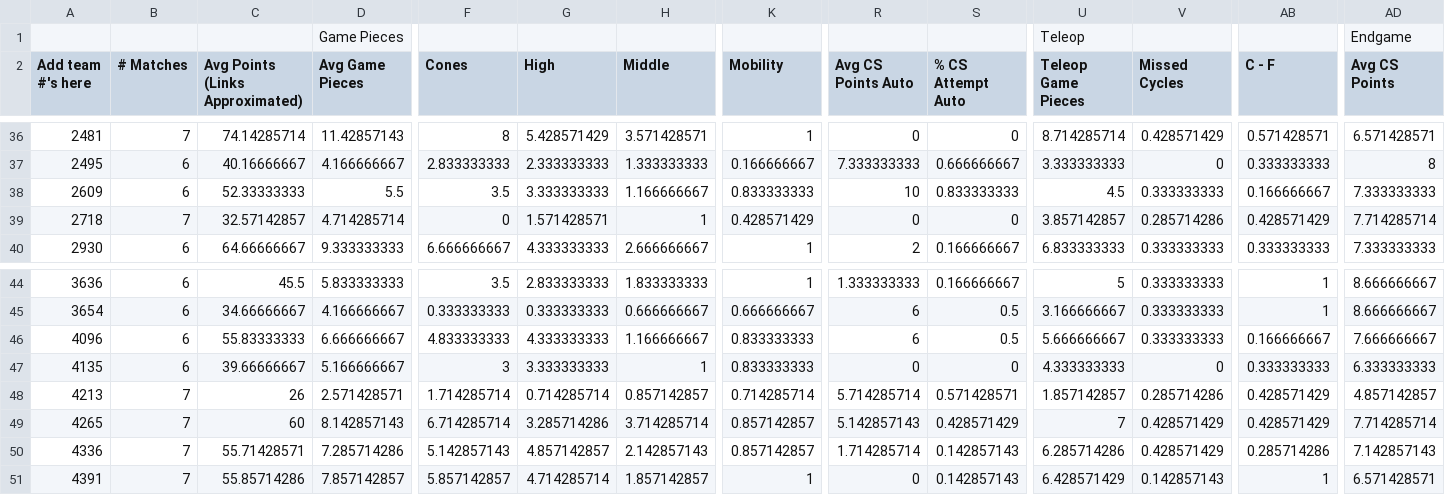
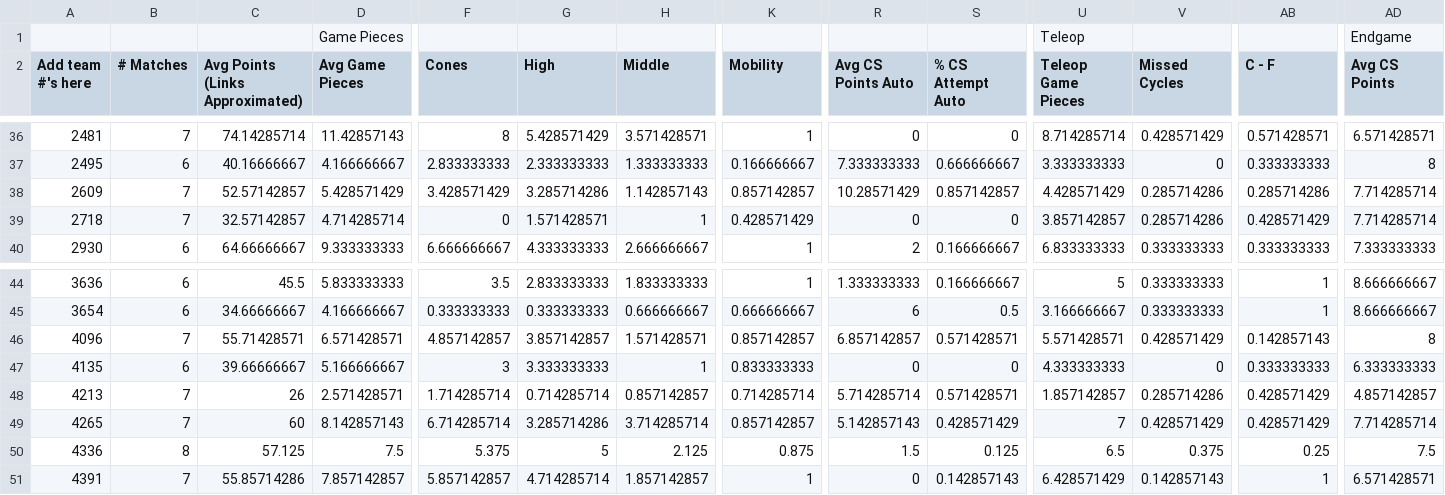
Before and after one commit to btmartin/btmartin.github.io, a CSV file: Scouting/ConsolidatedData.csv, drawn as a sheet; only a part is shown, gaps mark what is left out; the diff covers the shown part only; the diff names each change by its address in the sheet, - before the commit and + after, or states it on an @@ line.

```diff
--- a/Scouting/ConsolidatedData.csv
+++ b/Scouting/ConsolidatedData.csv
-B38 (# Matches): 6
+B38 (# Matches): 7
-C38 (Avg Points (Links Approximated)): 52.33333333
+C38 (Avg Points (Links Approximated)): 52.57142857
-D38 (Avg Game Pieces): 5.5
+D38 (Avg Game Pieces): 5.428571429
-F38 (Cones): 3.5
+F38 (Cones): 3.428571429
-G38 (High): 3.333333333
+G38 (High): 3.285714286
-H38 (Middle): 1.166666667
+H38 (Middle): 1.142857143
-K38 (Mobility): 0.833333333
+K38 (Mobility): 0.857142857
-R38 (Avg CS Points Auto): 10
+R38 (Avg CS Points Auto): 10.28571429
-S38 (% CS Attempt Auto): 0.833333333
+S38 (% CS Attempt Auto): 0.857142857
-U38 (Teleop Game Pieces): 4.5
+U38 (Teleop Game Pieces): 4.428571429
-V38 (Missed Cycles): 0.333333333
+V38 (Missed Cycles): 0.285714286
-AB38 (C - F): 0.166666667
+AB38 (C - F): 0.285714286
-AD38 (Avg CS Points): 7.333333333
+AD38 (Avg CS Points): 7.714285714
-B46 (# Matches): 6
+B46 (# Matches): 7
-C46 (Avg Points (Links Approximated)): 55.83333333
+C46 (Avg Points (Links Approximated)): 55.71428571
-D46 (Avg Game Pieces): 6.666666667
+D46 (Avg Game Pieces): 6.571428571
-F46 (Cones): 4.833333333
+F46 (Cones): 4.857142857
-G46 (High): 4.333333333
+G46 (High): 3.857142857
-H46 (Middle): 1.166666667
+H46 (Middle): 1.571428571
-K46 (Mobility): 0.833333333
+K46 (Mobility): 0.857142857
-R46 (Avg CS Points Auto): 6
+R46 (Avg CS Points Auto): 6.857142857
-S46 (% CS Attempt Auto): 0.5
+S46 (% CS Attempt Auto): 0.571428571
-U46 (Teleop Game Pieces): 5.666666667
+U46 (Teleop Game Pieces): 5.571428571
-V46 (Missed Cycles): 0.333333333
+V46 (Missed Cycles): 0.428571429
-AB46 (C - F): 0.166666667
+AB46 (C - F): 0.142857143
-AD46 (Avg CS Points): 7.666666667
+AD46 (Avg CS Points): 8
-B50 (# Matches): 7
+B50 (# Matches): 8
-C50 (Avg Points (Links Approximated)): 55.71428571
+C50 (Avg Points (Links Approximated)): 57.125
-D50 (Avg Game Pieces): 7.285714286
+D50 (Avg Game Pieces): 7.5
-F50 (Cones): 5.142857143
+F50 (Cones): 5.375
-G50 (High): 4.857142857
+G50 (High): 5
-H50 (Middle): 2.142857143
+H50 (Middle): 2.125
-K50 (Mobility): 0.857142857
+K50 (Mobility): 0.875
-R50 (Avg CS Points Auto): 1.714285714
+R50 (Avg CS Points Auto): 1.5
-S50 (% CS Attempt Auto): 0.142857143
+S50 (% CS Attempt Auto): 0.125
-U50 (Teleop Game Pieces): 6.285714286
+U50 (Teleop Game Pieces): 6.5
-V50 (Missed Cycles): 0.428571429
+V50 (Missed Cycles): 0.375
-AB50 (C - F): 0.285714286
+AB50 (C - F): 0.25
-AD50 (Avg CS Points): 7.142857143
+AD50 (Avg CS Points): 7.5
```
Also changed, not shown: 96 edited cells elsewhere in this file, Scouting/ScoutingData.csv.
